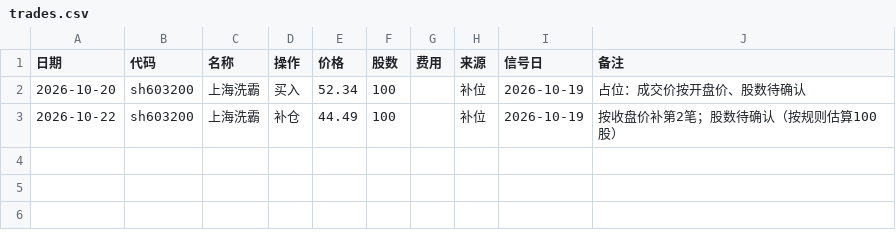
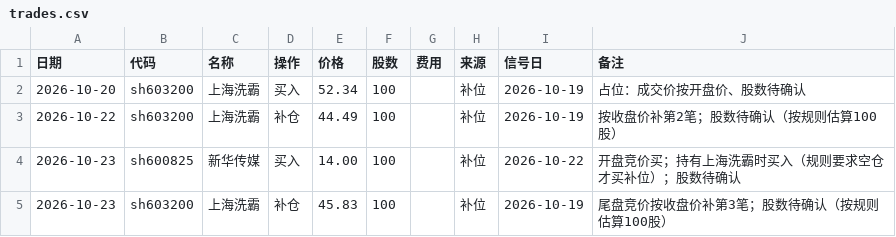
Before and after one commit to XIXI231225/stock-dashboard, a CSV file: live/trades.csv, drawn as a sheet.

```diff
--- a/live/trades.csv
+++ b/live/trades.csv
@@ -3 +3,3 @@
 2026-10-22,sh603200,上海洗霸,补仓,44.49,100,,补位,2026-10-19,按收盘价补第2笔；股数待确认（按规则估算100股）
+2026-10-23,sh600825,新华传媒,买入,14.00,100,,补位,2026-10-22,开盘竞价买；持有上海洗霸时买入（规则要求空仓才买补位）；股数待确认
+2026-10-23,sh603200,上海洗霸,补仓,45.83,100,,补位,2026-10-19,尾盘竞价按收盘价补第3笔；股数待确认（按规则估算100股）
```
